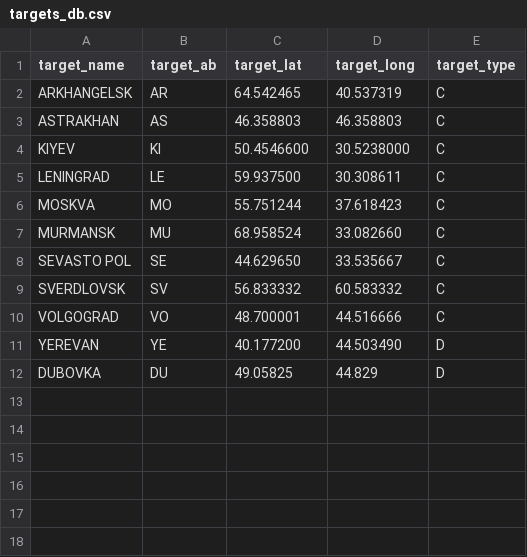
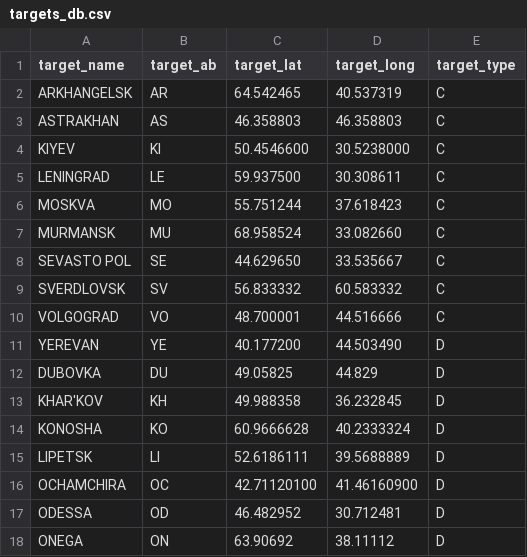
Before and after one commit to Vytek/B1NukeBomber, a CSV file: data/targets_db.csv, drawn as a sheet.

Commit message:
Update targets_db.csv

```diff
--- a/data/targets_db.csv
+++ b/data/targets_db.csv
@@ -12 +12,7 @@ YEREVAN,YE,40.177200,44.503490,D
 DUBOVKA,DU,49.05825,44.829,D
+KHAR'KOV,KH,49.988358,36.232845,D
+KONOSHA,KO,60.9666628,40.2333324,D
+LIPETSK,LI,52.6186111,39.5688889,D
+OCHAMCHIRA,OC,42.71120100,41.46160900,D
+ODESSA,OD,46.482952,30.712481,D
+ONEGA,ON,63.90692,38.11112,D
```
